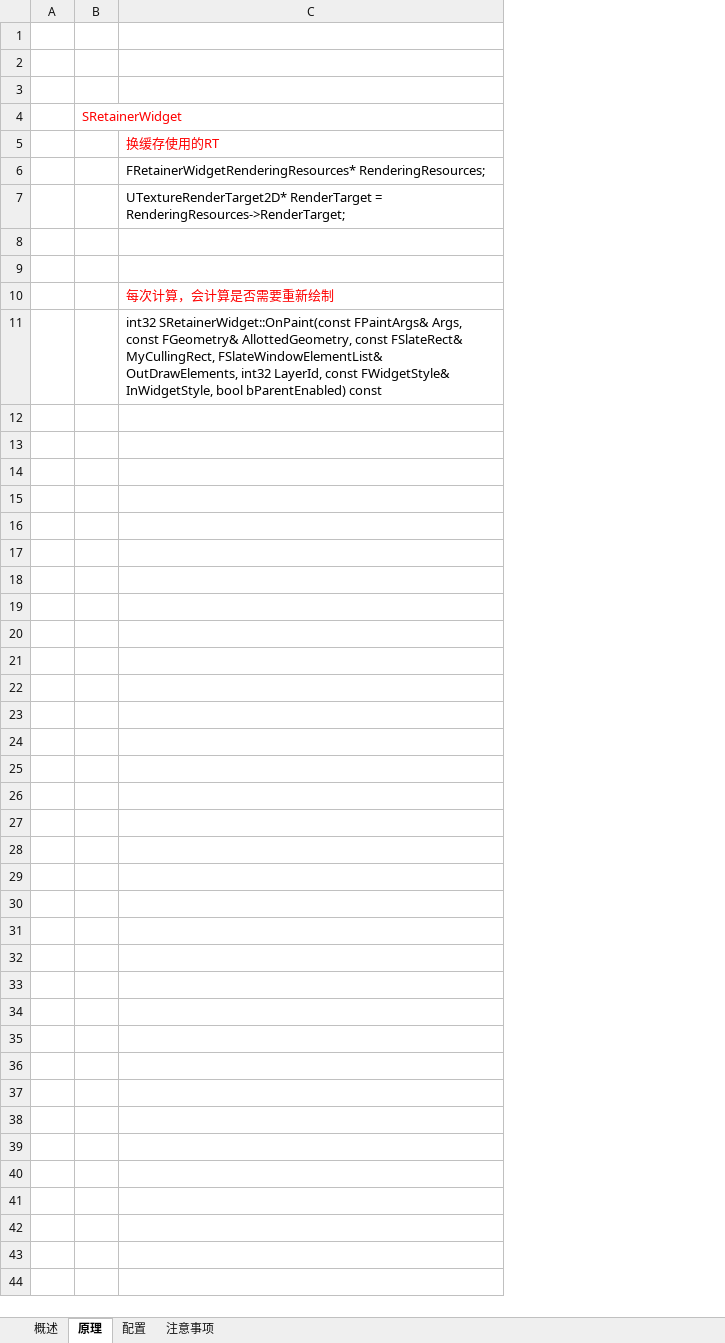
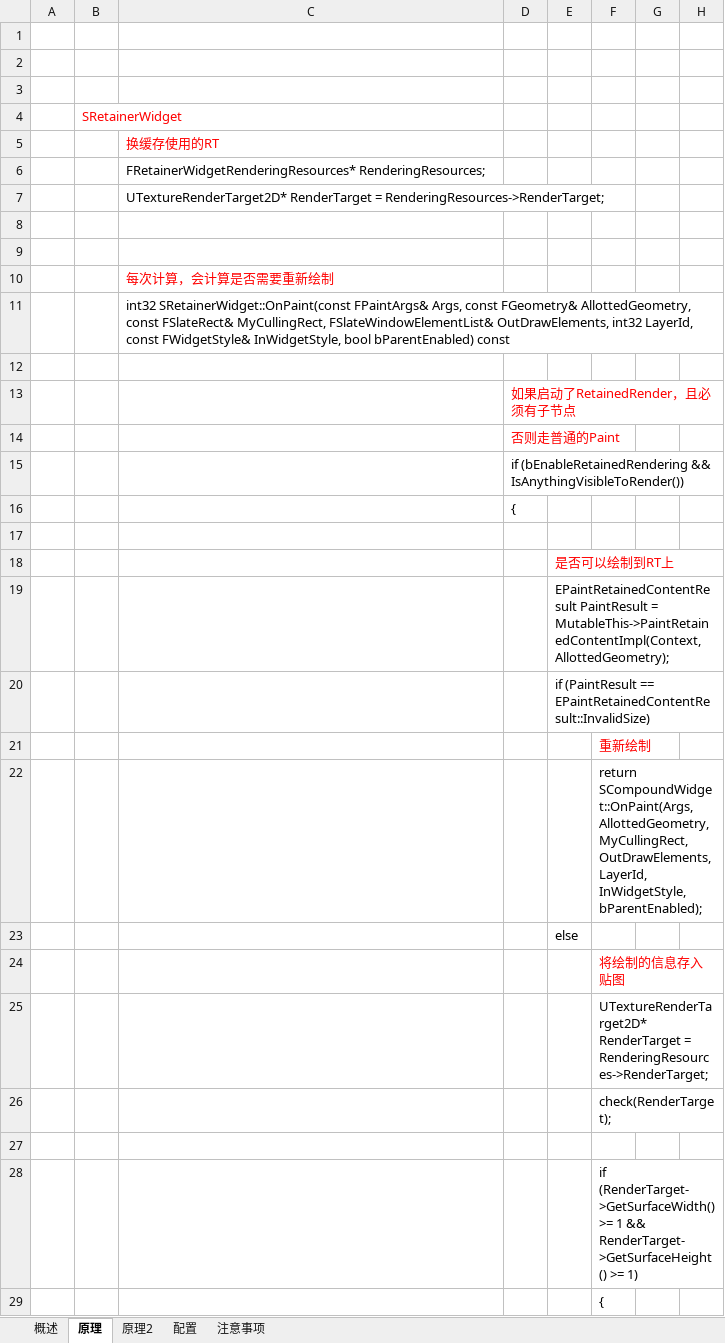
Before and after one commit to guanzhongdaoke/ue, an Excel workbook: doc/uw_slate_umg_retainerbox.xlsx, sheet 原理, drawn as a sheet; only a part is shown; values as stored, in another font and other column widths than the file's, no borders; the diff covers the shown part only; the diff names each change by its address in the sheet, - before the commit and + after, or states it on an @@ line.

Commit message:
something

```diff
--- a/doc/uw_slate_umg_retainerbox.xlsx (sheet 原理)
+++ b/doc/uw_slate_umg_retainerbox.xlsx (sheet 原理)
+sheet tab: 原理2
+column D, empty
+column E, empty
+column F, empty
+column G, empty
+column H, empty
+row 12: (empty)
+row 13:  |  |  | 如果启动了RetainedRender，且必须有子节点
+row 14:  |  |  | 否则走普通的Paint
+row 15:  |  |  | if (bEnableRetainedRendering && IsAnythingVisibleToRender())
+row 16:  |  |  | {
+row 17: (empty)
+row 18:  |  |  |  | 是否可以绘制到RT上
+row 19:  |  |  |  | EPaintRetainedContentResult PaintResult = MutableThis->PaintRetainedContentImpl(Context, AllottedGeometry);
+row 20:  |  |  |  | if (PaintResult == EPaintRetainedContentResult::InvalidSize)
+row 21:  |  |  |  |  | 重新绘制
+row 22:  |  |  |  |  | return SCompoundWidget::OnPaint(Args, AllottedGeometry, MyCullingRect, OutDrawElements, LayerId, InWidgetStyle, bParentEnabled);
+row 23:  |  |  |  | else
+row 24:  |  |  |  |  | 将绘制的信息存入贴图
+row 25:  |  |  |  |  | UTextureRenderTarget2D* RenderTarget = RenderingResources->RenderTarget;
+row 26:  |  |  |  |  | check(RenderTarget);
+row 27: (empty)
+row 28:  |  |  |  |  | if (RenderTarget->GetSurfaceWidth() >= 1 && RenderTarget->GetSurfaceHeight() >= 1)
+row 29:  |  |  |  |  | {
```
Also changed, not shown: 24 added rows elsewhere in this sheet, sheet 配置, sheet 概述.
